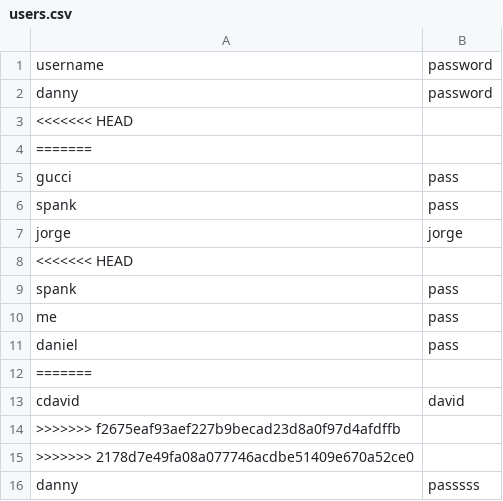
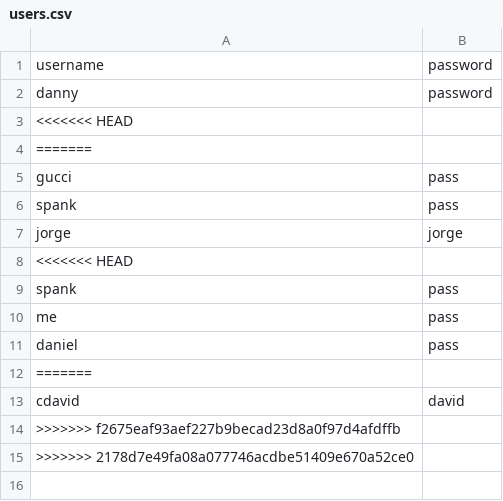
Before and after one commit to Cloud-Magik/Projects, a CSV file: users.csv, drawn as a sheet; the diff names each change by its address in the sheet, - before the commit and + after, or states it on an @@ line.

```diff
--- a/users.csv
+++ b/users.csv
-row 16: danny | passsss
```
Also changed, not shown: 2 other files.
